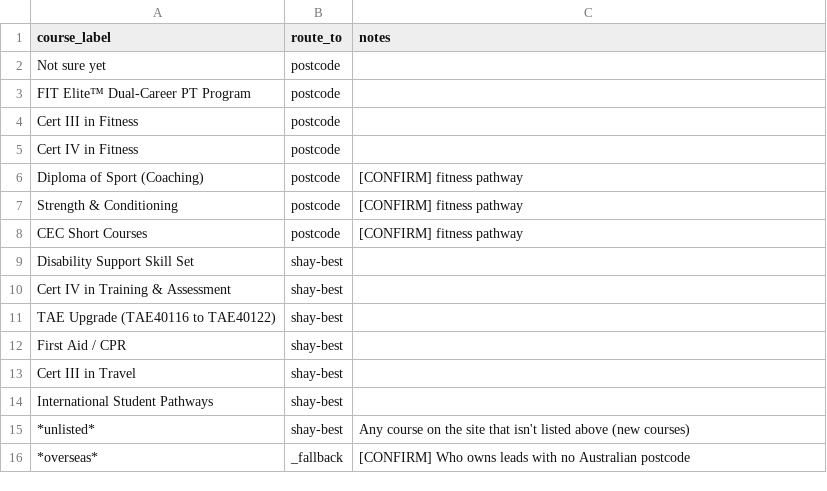
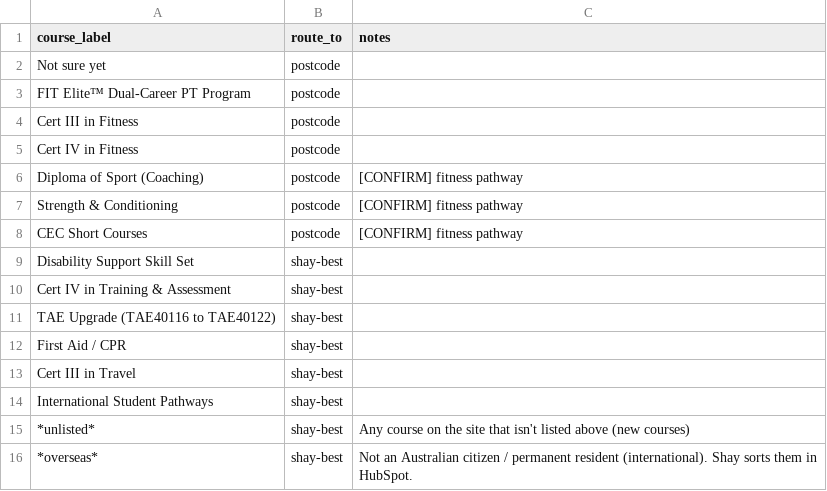
Before and after one commit to FitCollegeMain/FitCollegewebsiterebuild, a CSV file: fitcollege-rebuild/data/course-routing.csv, drawn as a sheet.

```diff
--- a/fitcollege-rebuild/data/course-routing.csv
+++ b/fitcollege-rebuild/data/course-routing.csv
@@ -15,2 +15,2 @@ International Student Pathways,shay-best,
 *unlisted*,shay-best,Any course on the site that isn't listed above (new courses)
-*overseas*,_fallback,[CONFIRM] Who owns leads with no Australian postcode
+*overseas*,shay-best,Not an Australian citizen / permanent resident (international). Shay sorts them in HubSpot.
```
Also changed, not shown: fitcollege-rebuild/handover/FIT-College-Lead-Capture-Handover/data/course-routing.csv, 19 other files.
